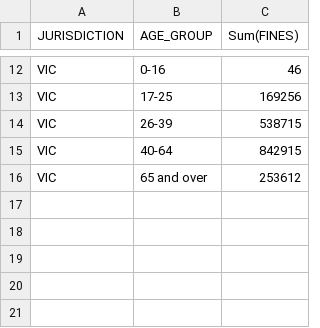
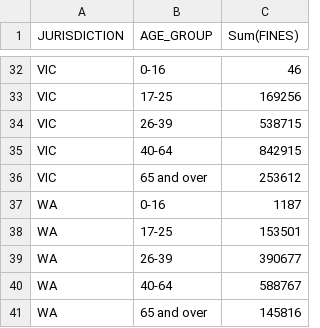
Before and after one commit to waihpone/Data-Visualization-Project-G9, a CSV file: data/q1_age_group_speeding_fines.csv, drawn as a sheet; only a part is shown, gaps mark what is left out; the diff covers the shown part only; the diff names each change by its address in the sheet, - before the commit and + after, or states it on an @@ line.

```diff
--- a/data/q1_age_group_speeding_fines.csv
+++ b/data/q1_age_group_speeding_fines.csv
+row 37: WA | 0-16 | 1187
+row 38: WA | 17-25 | 153501
+row 39: WA | 26-39 | 390677
+row 40: WA | 40-64 | 588767
+row 41: WA | 65 and over | 145816
```
Also changed, not shown: 20 added rows elsewhere in this file, data/q3_vic_2023_monthly_camera_police.csv, data/q4_police_camera_ratio.csv, 7 other files.
